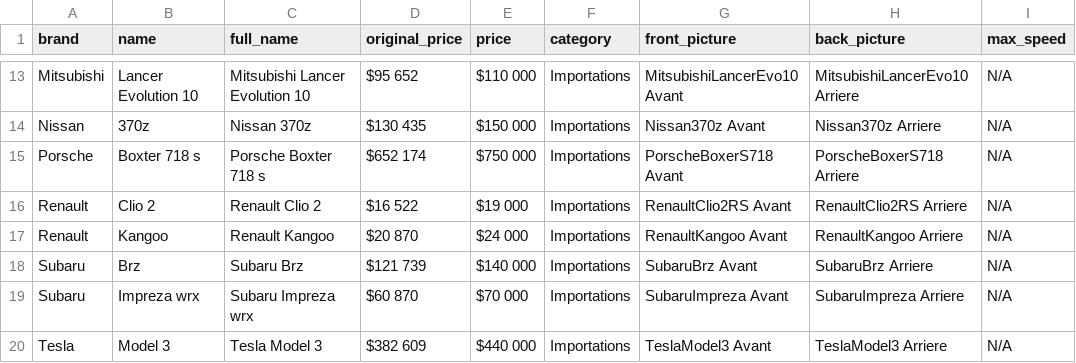
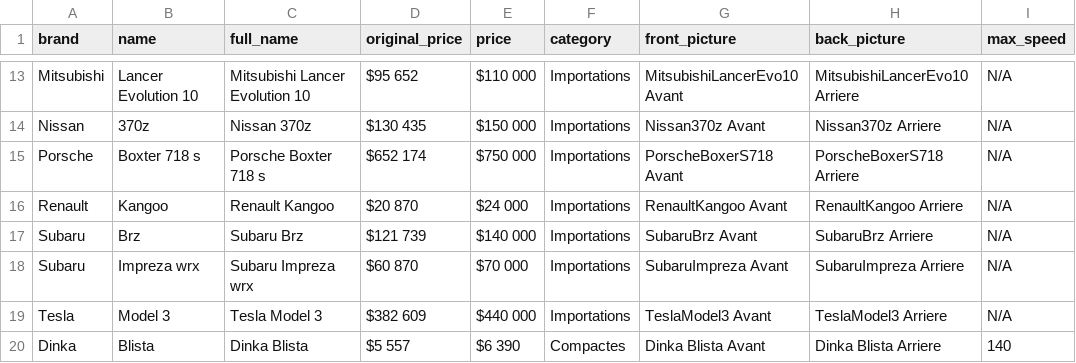
Before and after one commit to Benoit06/jus-cesar, a CSV file: liste.csv, drawn as a sheet; only a part is shown, gaps mark what is left out; the shorter side is filled out with more unchanged rows; the diff names each change by its address in the sheet, - before the commit and + after, or states it on an @@ line.

Commit message:
taille CV Léo - Supression clio2

```diff
--- a/liste.csv
+++ b/liste.csv
-row 16: Renault | Clio 2 | Renault Clio 2 | $16 522 | $19 000 | Importations | RenaultClio2RS Avant | RenaultClio2RS Arriere | N/A
```
Also changed, not shown: 1 other file.
